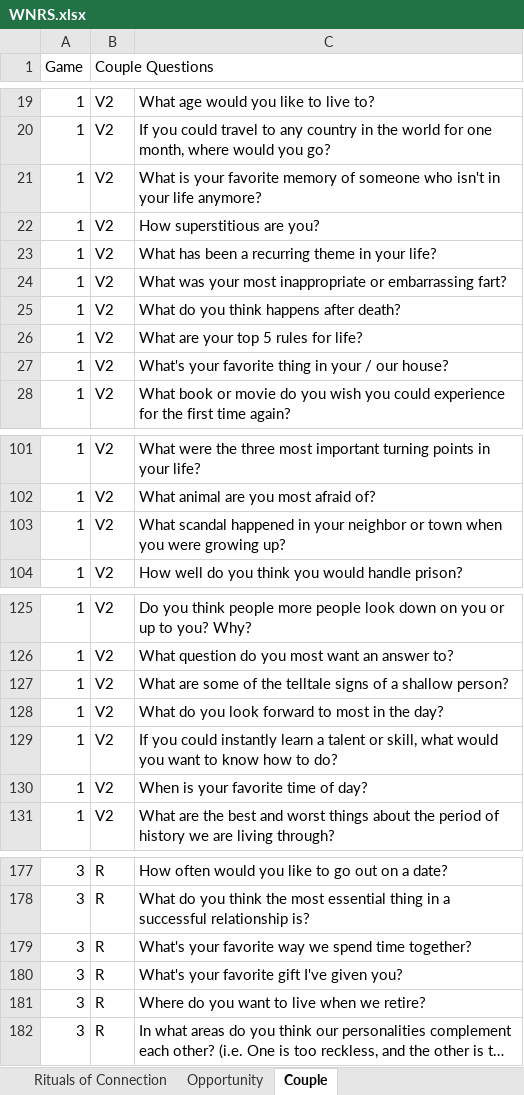
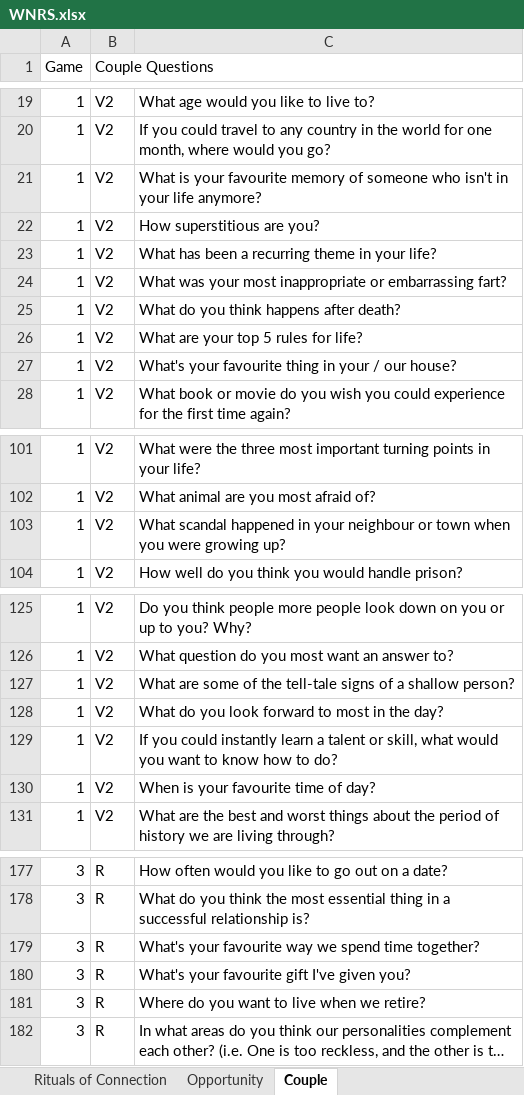
Before and after one commit to kayjanw/test-app, an Excel workbook: data/WNRS.xlsx, sheet Couple, drawn as a sheet; only a part is shown, gaps mark what is left out; long unchanged cells end in …; values as stored, in another font and other column widths than the file's, no borders; charts and pictures not drawn; the diff covers the shown part only; the diff names each change by its address in the sheet, - before the commit and + after, or states it on an @@ line.

```diff
--- a/data/WNRS.xlsx (sheet Couple)
+++ b/data/WNRS.xlsx (sheet Couple)
-C21: …is your favorite memory of…
+C21: …is your favourite memory of…
-C27: What's your favorite thing in…
+C27: What's your favourite thing in…
-C103: …in your neighbor or town…
+C103: …in your neighbour or town…
-C127: …of the telltale signs of…
+C127: …of the tell-tale signs of…
-C130: When is your favorite time of day?
+C130: When is your favourite time of day?
-C179: What's your favorite way we…
+C179: What's your favourite way we…
-C180: What's your favorite gift I've given you?
+C180: What's your favourite gift I've given you?
```
Also changed, not shown: 1 edited cell elsewhere in this sheet, sheet Main Deck, sheet Honest Dating Edition, sheet Inner Circle Edition, sheet Self-Reflection Edition, sheet Quarantine Edition, sheet Voting Edition, 7 more sheets.
